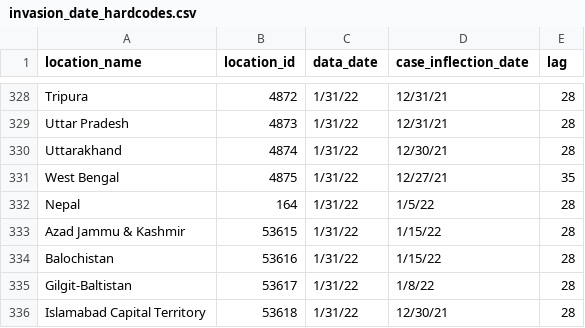
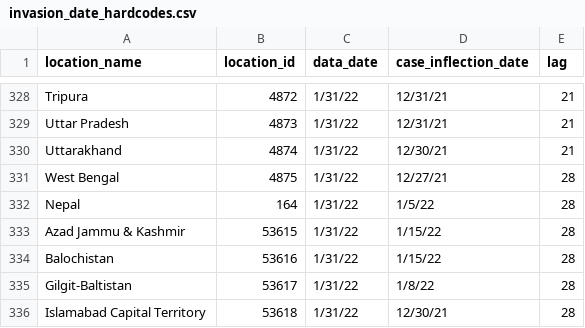
Before and after one commit to ihmeuw/covid-model-seiir-pipeline, a CSV file: src/covid_model_seiir_pipeline/pipeline/preprocessing/model/invasion_date_hardcodes.csv, drawn as a sheet; only a part is shown, gaps mark what is left out; the diff covers the shown part only; the diff names each change by its address in the sheet, - before the commit and + after, or states it on an @@ line.

```diff
--- a/src/covid_model_seiir_pipeline/pipeline/preprocessing/model/invasion_date_hardcodes.csv
+++ b/src/covid_model_seiir_pipeline/pipeline/preprocessing/model/invasion_date_hardcodes.csv
-E328:E330 (lag): 28
+E328:E330 (lag): 21
-E331 (lag): 35
+E331 (lag): 28
```
Also changed, not shown: 23 edited cells elsewhere in this file.
